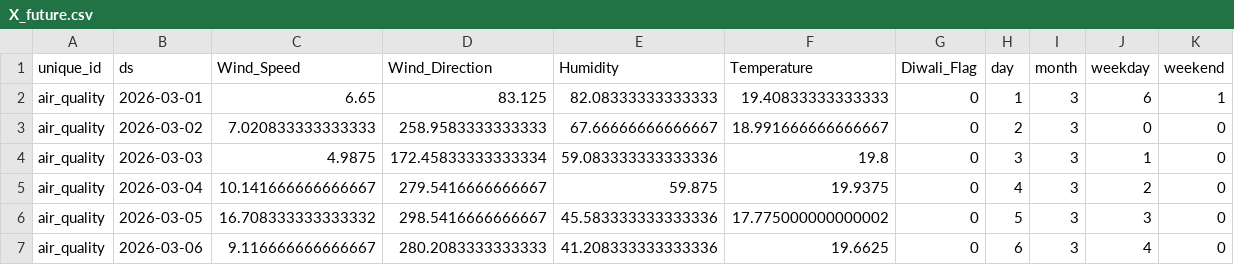
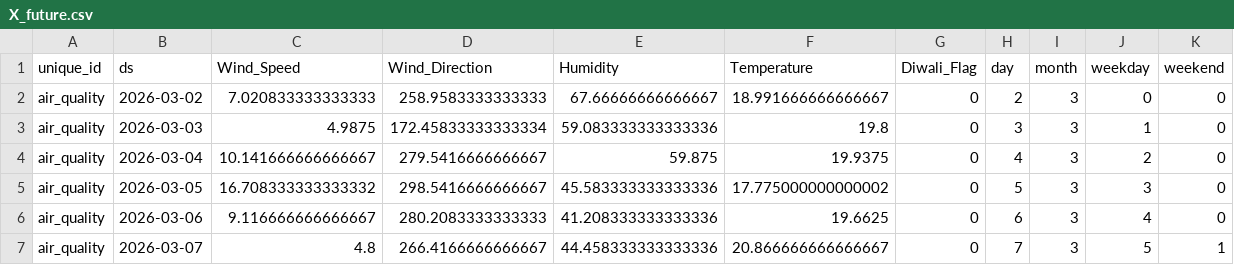
Before and after one commit to namannparashar/delhi-aqi-forecasting, a CSV file: models/X_future.csv, drawn as a sheet; only a part is shown; the shorter side is filled out with more unchanged rows; the diff names each change by its address in the sheet, - before the commit and + after, or states it on an @@ line.

```diff
--- a/models/X_future.csv
+++ b/models/X_future.csv
-row 2: air_quality | 2026-03-01 | 6.65 | 83.125 | 82.08333333333333 | 19.40833333333333 | 0 | 1 | 3 | 6 | 1
```
Also changed, not shown: 2 other files.
